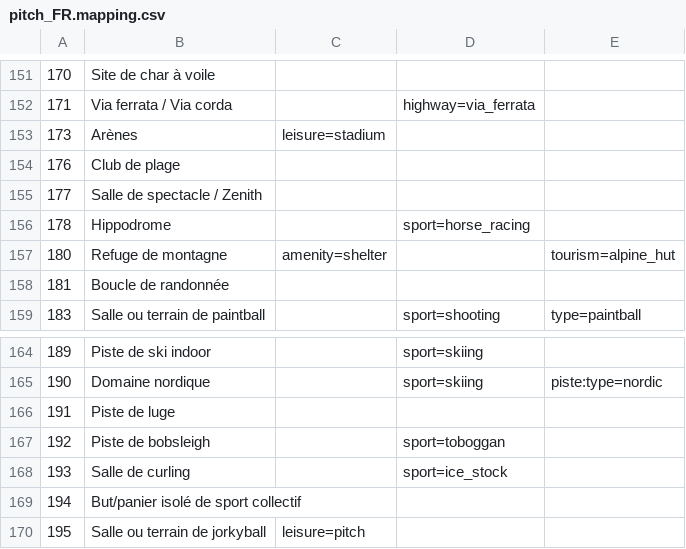
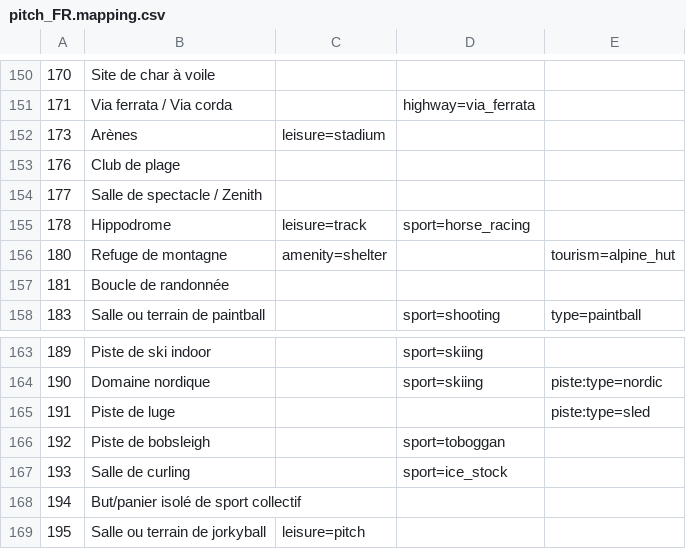
Before and after one commit to osm-fr/osmose-backend, a CSV file: merge_data/pitch_FR.mapping.csv, drawn as a sheet; only a part is shown, gaps mark what is left out; the diff covers the shown part only.

```diff
--- a/merge_data/pitch_FR.mapping.csv
+++ b/merge_data/pitch_FR.mapping.csv
@@ -155,3 +154,3 @@
 177,Salle de spectacle / Zenith,,,
-178,Hippodrome,,sport=horse_racing,
+178,Hippodrome,leisure=track,sport=horse_racing,
 180,Refuge de montagne,amenity=shelter,,tourism=alpine_hut
@@ -165,3 +164,3 @@
 190,Domaine nordique,,sport=skiing,piste:type=nordic
-191,Piste de luge,,,
+191,Piste de luge,,,piste:type=sled
 192,Piste de bobsleigh,,sport=toboggan,
```
Also changed, not shown: 1 removed row and 20 edited cells elsewhere in this file.
